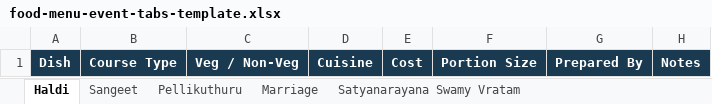
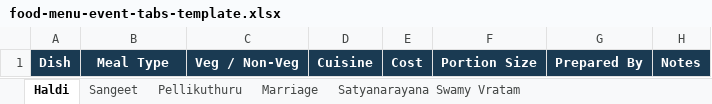
Before and after one commit to balrajparsi/wedding-planning, an Excel workbook: templates/food-menu-event-tabs-template.xlsx, sheet Haldi, drawn as a sheet; values as stored, in another font and other column widths than the file's, no borders; table styles not drawn; the diff names each change by its address in the sheet, - before the commit and + after, or states it on an @@ line.

Commit message:
Switch food menu to meal types

```diff
--- a/templates/food-menu-event-tabs-template.xlsx (sheet Haldi)
+++ b/templates/food-menu-event-tabs-template.xlsx (sheet Haldi)
-B1: Course Type
+B1: Meal Type
```
Also changed, not shown: sheet Sangeet, sheet Pellikuthuru, sheet Marriage, sheet Satyanarayana Swamy Vratam, 4 other files.
